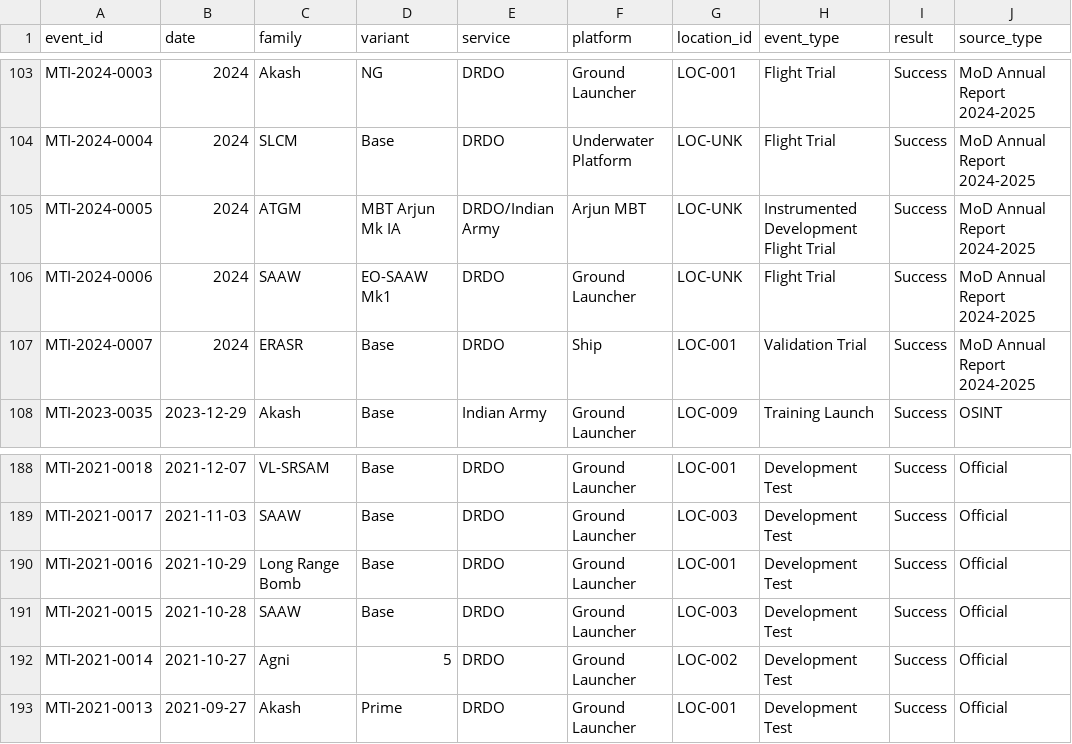
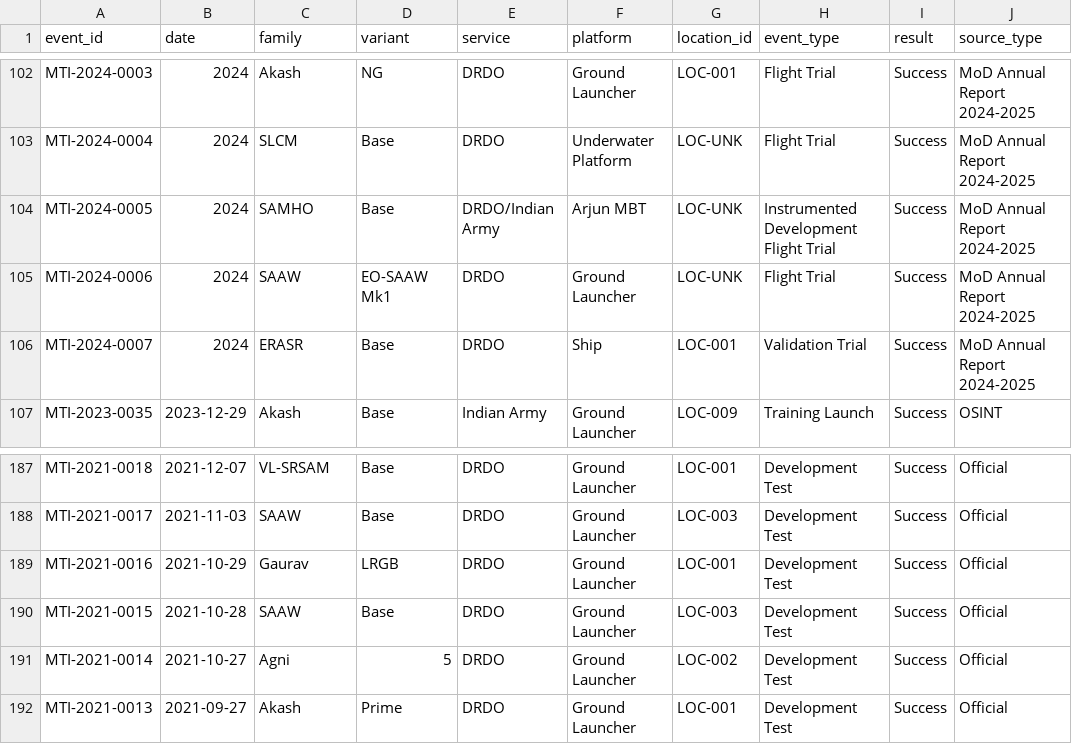
Before and after one commit to SIERRA711/indian-missile-test-tracker, a CSV file: normalized_missiles.csv, drawn as a sheet; only a part is shown, gaps mark what is left out; addresses are those after the commit; the diff covers the shown part only; the diff names each change by its address in the sheet, - before the commit and + after, or states it on an @@ line.

Commit message:
fix: major family/category corrections from domain review
- ATGM (Arjun gun-barrel) -> SAMHO (correct programme name)
- Long Range Bomb -> Gaurav LRGB (correct name)
- SFD (Submarine Fired Decoy) removed - not a missile
- NASM variant=SR collapsed into NASM-SR family
- ET variant=LDHCM renamed to ET-LDHCM

- LR-LACM: Air-Launched Cruise -> Land-Attack Cruise (ground-launched)
- SLCM: Air-Launched Cruise -> Sub-Launched Cruise
- ULPGM: Air-Launched Cruise -> Precision Guided Munition (UAV micro-munition)
- SFDR: Surface-to-Air -> Air-to-Air (ducted ramjet AAM demonstrator)
- NGCCM: Anti-Tank -> Air-to-Air (WVRAAM/Close Combat Missile)

- Parser: K4->K-4, K-15 variant SLBM->Base, ET LDHCM->ET-LDHCM
- Parser: Added ALWT rule, removed SFD rule

```diff
--- a/normalized_missiles.csv
+++ b/normalized_missiles.csv
-C104 (family): ATGM
+C104 (family): SAMHO
-D104 (variant): MBT Arjun Mk IA
+D104 (variant): Base
-C189 (family): Long Range Bomb
+C189 (family): Gaurav
-D189 (variant): Base
+D189 (variant): LRGB
```
Also changed, not shown: 1 removed row and 8 edited cells elsewhere in this file, 2 other files.
